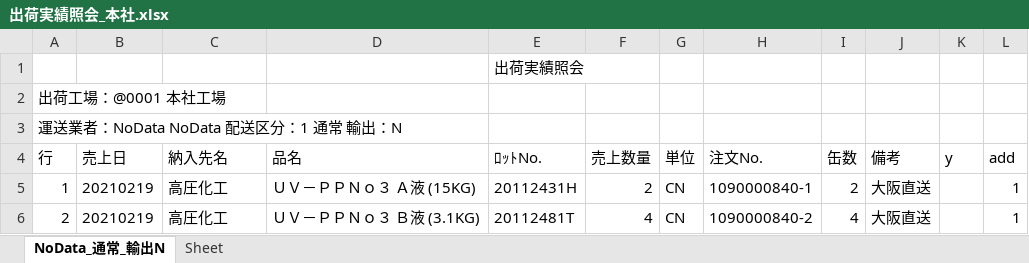
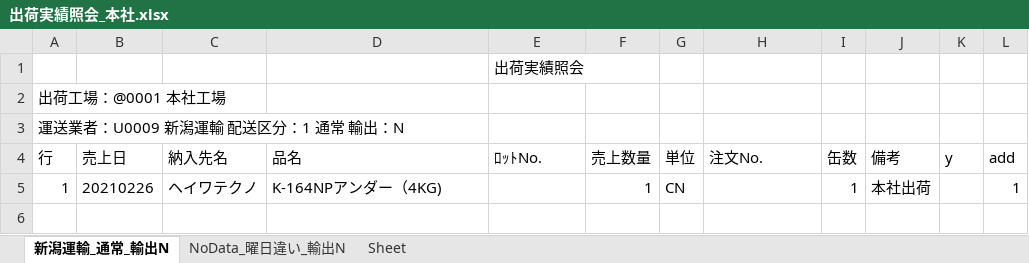
Before and after one commit to ogashira/syukka, an Excel workbook: Program/出荷実績照会_本社.xlsx, sheet 新潟運輸_通常_輸出N, drawn as a sheet; values as stored, in another font and other column widths than the file's, no borders; charts and pictures not drawn; the diff names each change by its address in the sheet, - before the commit and + after, or states it on an @@ line.

Commit message:
2021/2/26 JDT,untin_keisan_sheet,urigae_sumi をsqlserverから直接download UUの出荷予定倉庫を更新してからlogに表示するようにした

```diff
--- a/Program/出荷実績照会_本社.xlsx (sheet 新潟運輸_通常_輸出N)
+++ b/Program/出荷実績照会_本社.xlsx (sheet 新潟運輸_通常_輸出N)
-sheet tab: NoData_通常_輸出N
+sheet tab: 新潟運輸_通常_輸出N
+sheet tab: NoData_曜日違い_輸出N
-A3 (行): 運送業者：NoData NoData 配送区分：1 通常 輸出：N
+A3 (行): 運送業者：U0009 新潟運輸 配送区分：1 通常 輸出：N
-B5 (売上日): 20210219
+B5 (売上日): 20210226
-C5 (納入先名): 高圧化工
+C5 (納入先名): ヘイワテクノ
-D5 (品名): ＵＶ－ＰＰＮｏ３ Ａ液 (15KG)
+D5 (品名): K-164NPアンダー（4KG)
-E5 (ﾛｯﾄNo.): 20112431H
+E5 (ﾛｯﾄNo.): (empty)
-F5 (売上数量): 2
+F5 (売上数量): 1
-H5 (注文No.): 1090000840-1
+H5 (注文No.): (empty)
-I5 (缶数): 2
+I5 (缶数): 1
-J5 (備考): 大阪直送
+J5 (備考): 本社出荷
-row 6: 2 | 20210219 | 高圧化工 | ＵＶ－ＰＰＮｏ３ Ｂ液 (3.1KG) | 20112481T | 4 | CN | 1090000840-2 | 4 | 大阪直送 |  | 1
```
Also changed, not shown: charts or pictures, Program/出荷実績照会_土気.xlsx, 28 other files.
